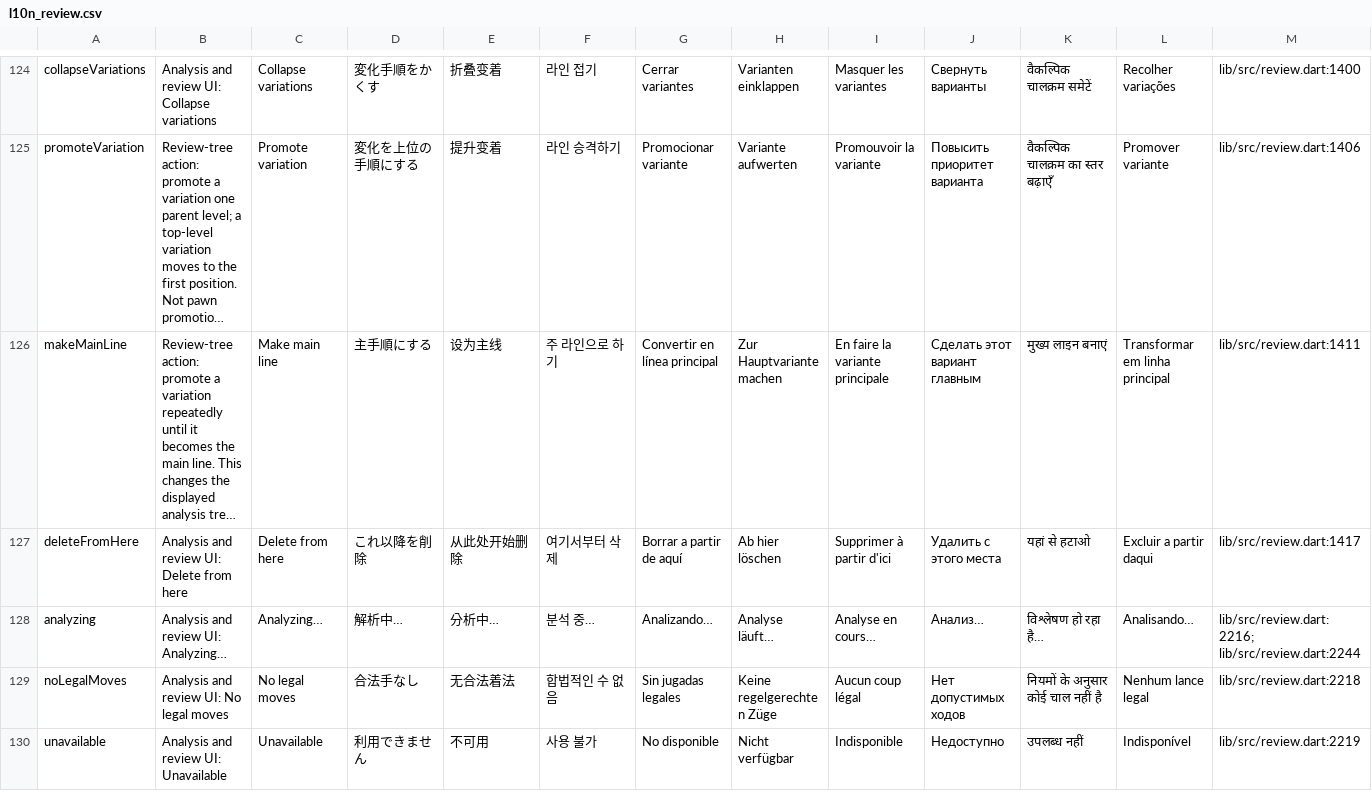
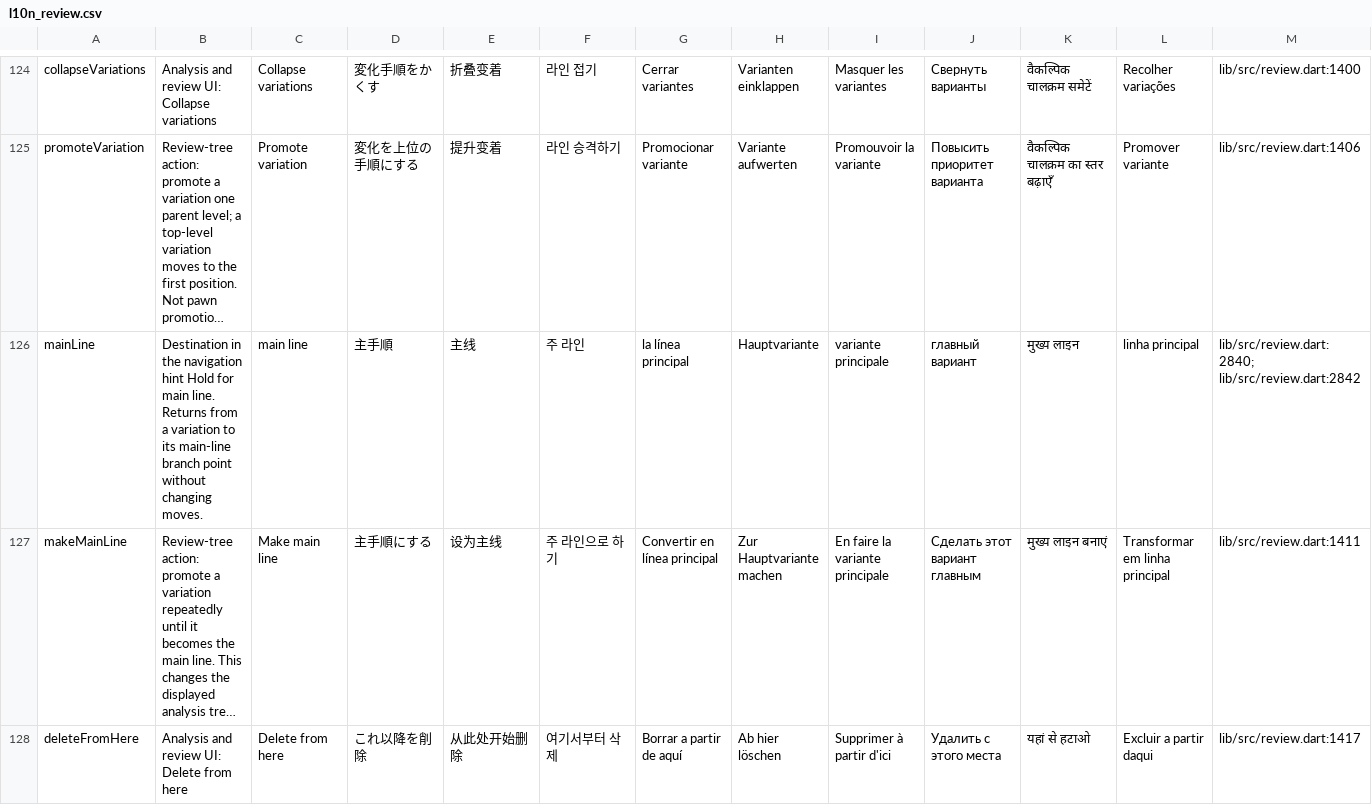
Before and after one commit to Dash1971/maia-chess-android-preview, a CSV file: docs/l10n_review.csv, drawn as a sheet; only a part is shown, gaps mark what is left out; the shorter side is filled out with more unchanged rows; long unchanged cells end in …; rows hold the shown columns only; the diff names each change by its address in the sheet, - before the commit and + after, or states it on an @@ line.

Commit message:
fix: make analysis variation boundaries and exits explicit

```diff
--- a/docs/l10n_review.csv
+++ b/docs/l10n_review.csv
+row 126: mainLine | Destination in the navigation hint Hold for main line. Returns from a variation to its main-line branch point without changing moves. | main line | 主手順 | 主线 | 주 라인 | la línea principal | Hauptvariante | variante principale | главный вариант | मुख्य लाइन | linha principal | lib/src/review.dart:2840; lib/src/review.dart:2842
```
Also changed, not shown: 27 other files.
